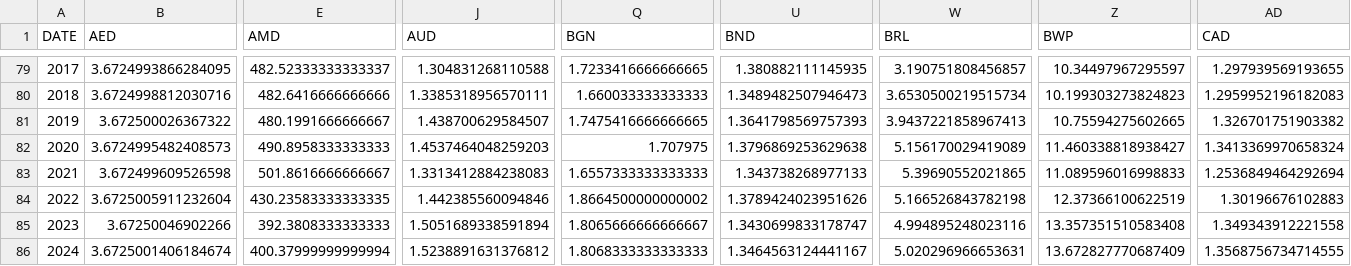
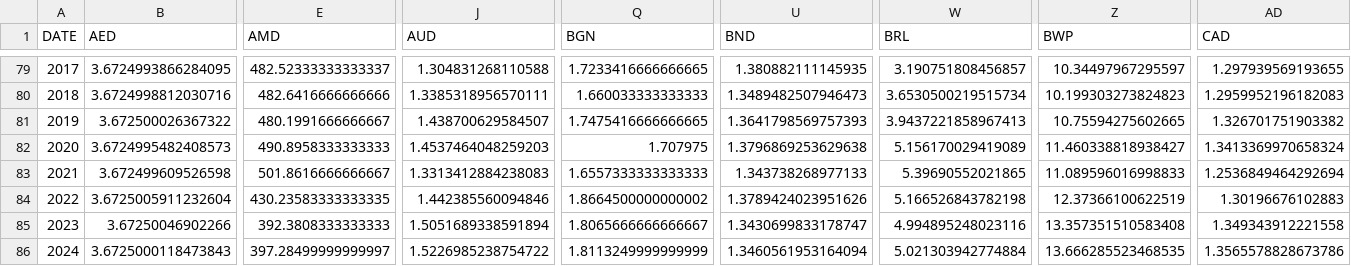
Before and after one commit to xriss/freechange, a CSV file: csv/usd_to_xxx_by_year.csv, drawn as a sheet; only a part is shown, gaps mark what is left out; the diff covers the shown part only; the diff names each change by its address in the sheet, - before the commit and + after, or states it on an @@ line.

```diff
--- a/csv/usd_to_xxx_by_year.csv
+++ b/csv/usd_to_xxx_by_year.csv
-B86 (AED): 3.6725001406184674
+B86 (AED): 3.6725000118473843
-E86 (AMD): 400.37999999999994
+E86 (AMD): 397.28499999999997
-J86 (AUD): 1.5238891631376812
+J86 (AUD): 1.5226985238754722
-Q86 (BGN): 1.8068333333333333
+Q86 (BGN): 1.8113249999999999
-U86 (BND): 1.3464563124441167
+U86 (BND): 1.3460561953164094
-W86 (BRL): 5.020296966653631
+W86 (BRL): 5.021303942774884
-Z86 (BWP): 13.672827770687409
+Z86 (BWP): 13.666285523468535
-AD86 (CAD): 1.3568756734714555
+AD86 (CAD): 1.3565578828673786
```
Also changed, not shown: 49 edited cells elsewhere in this file, 7 other files.
